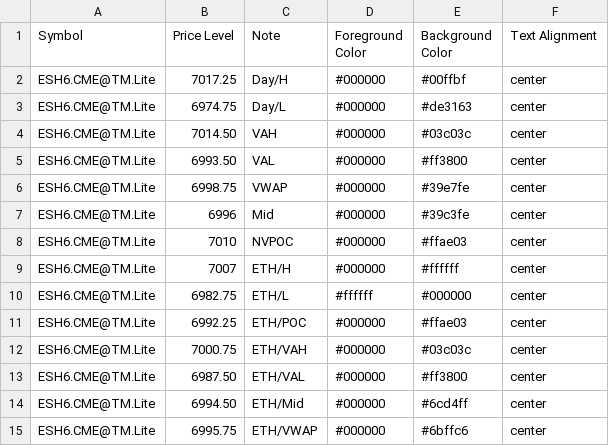
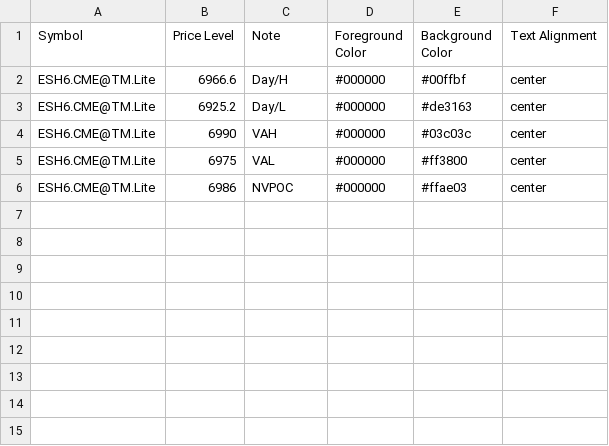
Before and after one commit to heatedtowel/EsCloudNotes, a CSV file: esH6Yesterday.csv, drawn as a sheet.

Commit message:
Update Bookmap notes

```diff
--- a/esH6Yesterday.csv
+++ b/esH6Yesterday.csv
@@ -1,15 +1,6 @@
 Symbol,Price Level,Note,Foreground Color,Background Color,Text Alignment
-ESH6.CME@TM.Lite,7017.25,Day/H,#000000,#00ffbf,center
-ESH6.CME@TM.Lite,6974.75,Day/L,#000000,#de3163,center
-ESH6.CME@TM.Lite,7014.50,VAH,#000000,#03c03c,center
-ESH6.CME@TM.Lite,6993.50,VAL,#000000,#ff3800,center
-ESH6.CME@TM.Lite,6998.75,VWAP,#000000,#39e7fe,center
-ESH6.CME@TM.Lite,6996,Mid,#000000,#39c3fe,center
-ESH6.CME@TM.Lite,7010,NVPOC,#000000,#ffae03,center
-ESH6.CME@TM.Lite,7007,ETH/H,#000000,#ffffff,center
-ESH6.CME@TM.Lite,6982.75,ETH/L,#ffffff,#000000,center
-ESH6.CME@TM.Lite,6992.25,ETH/POC,#000000,#ffae03,center
-ESH6.CME@TM.Lite,7000.75,ETH/VAH,#000000,#03c03c,center
-ESH6.CME@TM.Lite,6987.50,ETH/VAL,#000000,#ff3800,center
-ESH6.CME@TM.Lite,6994.50,ETH/Mid,#000000,#6cd4ff,center
-ESH6.CME@TM.Lite,6995.75,ETH/VWAP,#000000,#6bffc6,center
+ESH6.CME@TM.Lite,6966.6,Day/H,#000000,#00ffbf,center
+ESH6.CME@TM.Lite,6925.2,Day/L,#000000,#de3163,center
+ESH6.CME@TM.Lite,6990,VAH,#000000,#03c03c,center
+ESH6.CME@TM.Lite,6975,VAL,#000000,#ff3800,center
+ESH6.CME@TM.Lite,6986,NVPOC,#000000,#ffae03,center
```
